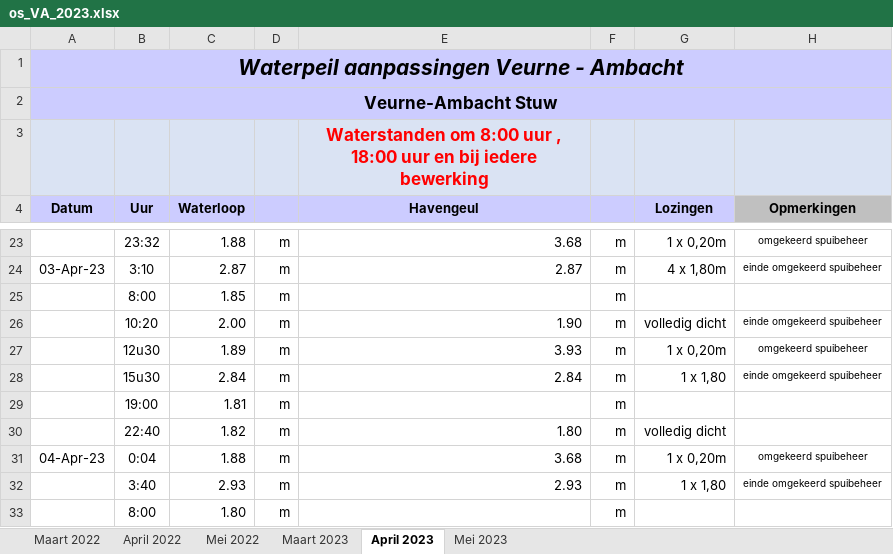
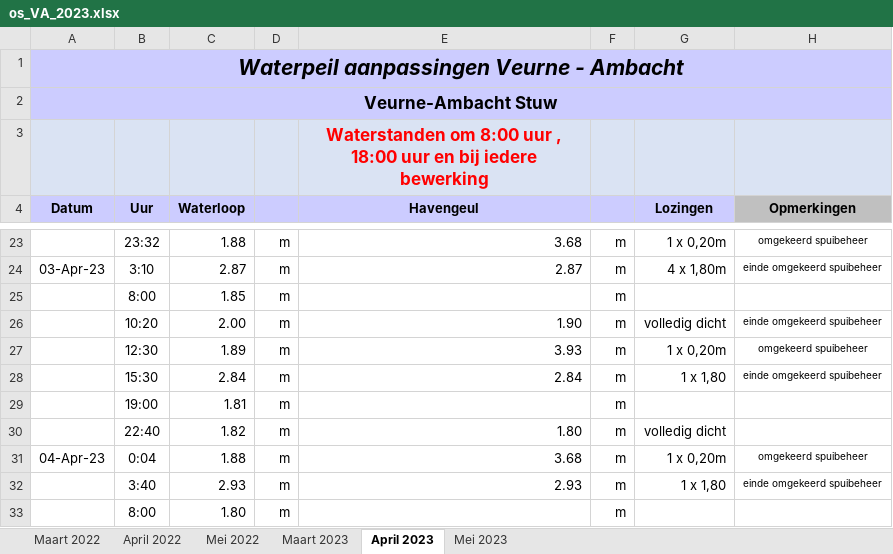
Before and after one commit to inbo/aangepast-spuibeheer, an Excel workbook: data/spuibeheer/extern/verwerkt_in_excel/os_VA_2023.xlsx, sheet April 2023, drawn as a sheet; only a part is shown, gaps mark what is left out; values as stored, in another font and other column widths than the file's, no borders; the diff covers the shown part only; the diff names each change by its address in the sheet, - before the commit and + after, or states it on an @@ line.

```diff
--- a/data/spuibeheer/extern/verwerkt_in_excel/os_VA_2023.xlsx (sheet April 2023)
+++ b/data/spuibeheer/extern/verwerkt_in_excel/os_VA_2023.xlsx (sheet April 2023)
-B27 (Uur): 12u30
+B27 (Uur): 12:30
-B28 (Uur): 15u30
+B28 (Uur): 15:30
```
Also changed, not shown: 50 removed rows elsewhere in this sheet, sheet Mei 2023, sheet Mei 2022, sheet Maart 2022, sheet April 2022, sheet Maart 2023.
